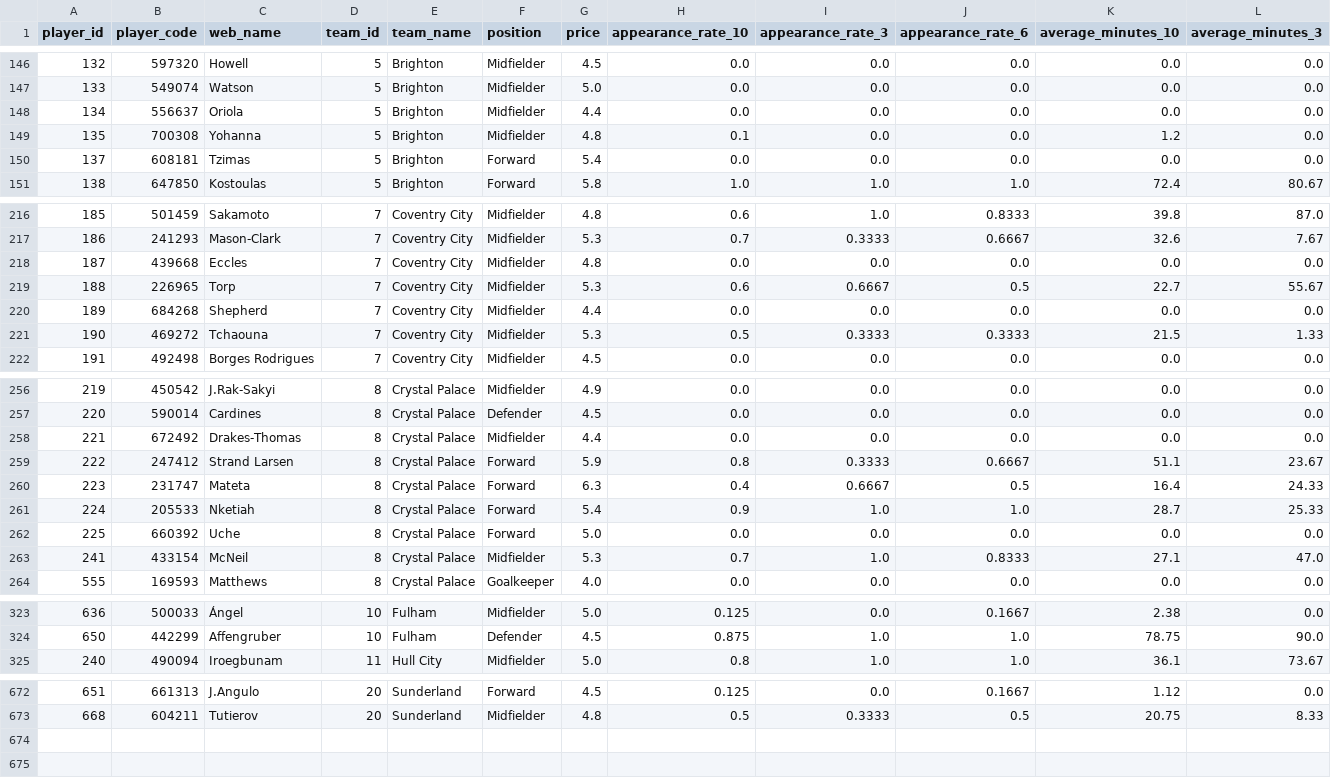
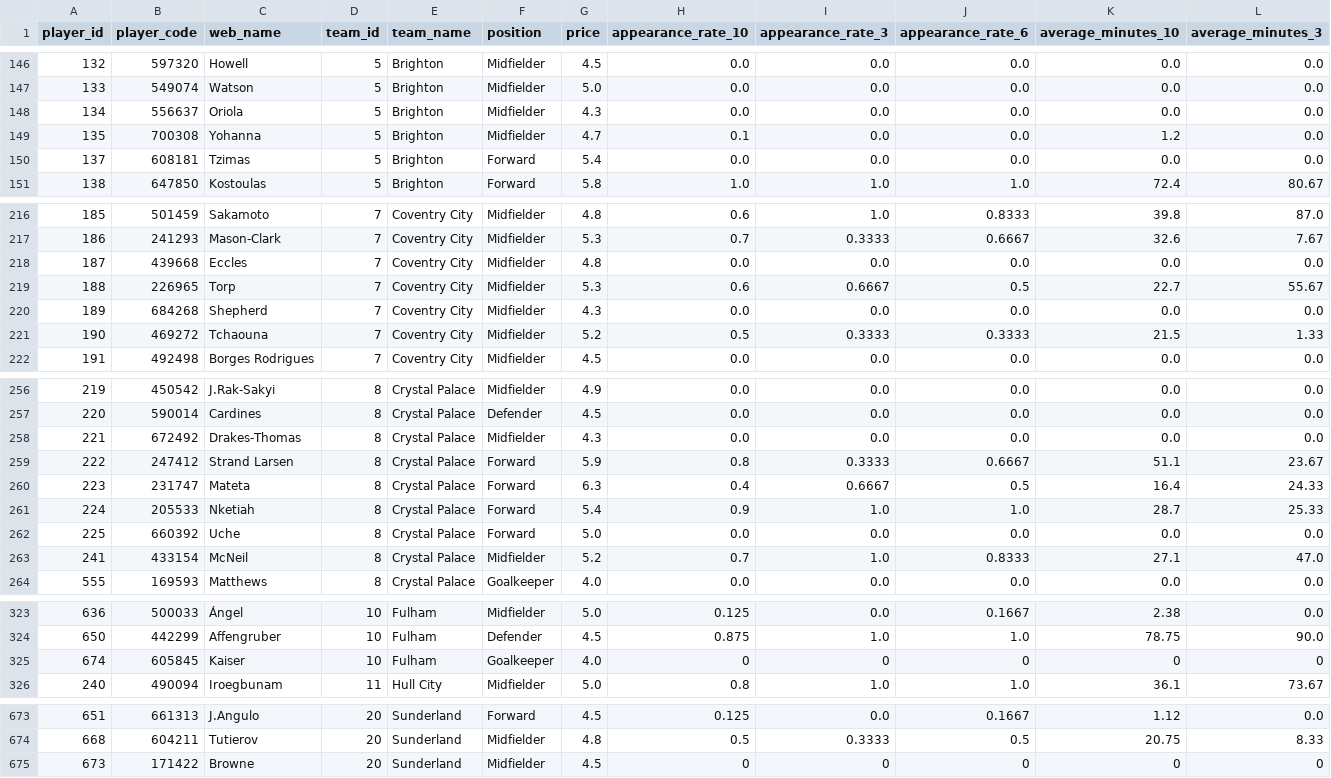
Before and after one commit to tametheboardgame/fpl-data-model, a CSV file: data/chatgpt/player_rolling_features.csv, drawn as a sheet; only a part is shown, gaps mark what is left out; rows hold the shown columns only; the diff covers the shown part only; the diff names each change by its address in the sheet, - before the commit and + after, or states it on an @@ line.

```diff
--- a/data/chatgpt/player_rolling_features.csv
+++ b/data/chatgpt/player_rolling_features.csv
-G148 (price): 4.4
+G148 (price): 4.3
-G149 (price): 4.8
+G149 (price): 4.7
-G220 (price): 4.4
+G220 (price): 4.3
-G221 (price): 5.3
+G221 (price): 5.2
-G258 (price): 4.4
+G258 (price): 4.3
-G263 (price): 5.3
+G263 (price): 5.2
+row 325: 674 | 605845 | Kaiser | 10 | Fulham | Goalkeeper | 4.0 | 0 | 0 | 0 | 0 | 0
+row 675: 673 | 171422 | Browne | 20 | Sunderland | Midfielder | 4.5 | 0 | 0 | 0 | 0 | 0
```
Also changed, not shown: 13 edited cells elsewhere in this file, data/chatgpt/player_projection_horizons.csv, 16 other files.
